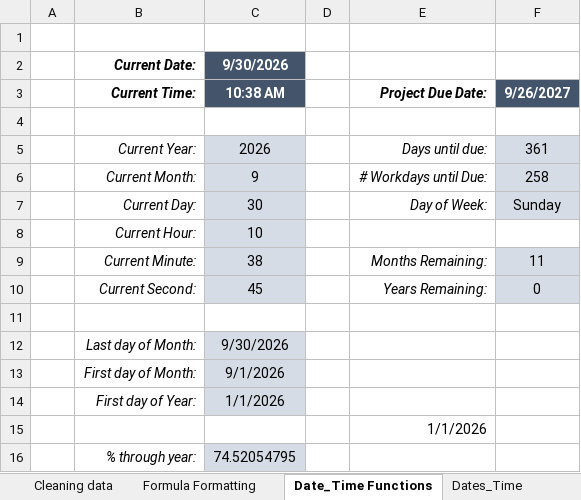
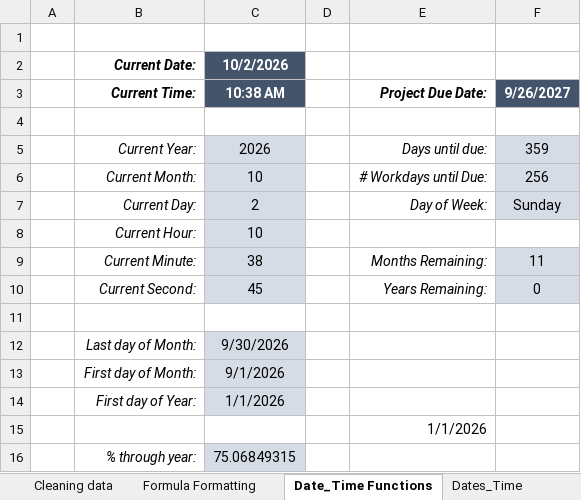
Before and after one commit to adityagupta176/Dmart-sales-analysis, an Excel workbook: Advanced Excel for practice.xlsx, sheet Date_Time Functions, drawn as a sheet; values as stored, in another font and other column widths than the file's, no borders; charts and pictures not drawn; the diff names each change by its address in the sheet, - before the commit and + after, or states it on an @@ line.

```diff
--- a/Advanced Excel for practice.xlsx (sheet Date_Time Functions)
+++ b/Advanced Excel for practice.xlsx (sheet Date_Time Functions)
-C2 (10:38 AM): 9/30/2026
+C2 (10:38 AM): 10/2/2026
-F5 (9/26/2027): 361
+F5 (9/26/2027): 359
-C6 (10:38 AM): 9
+C6 (10:38 AM): 10
-F6 (9/26/2027): 258
+F6 (9/26/2027): 256
-C7 (10:38 AM): 30
+C7 (10:38 AM): 2
-C16 (10:38 AM): 74.52054795
+C16 (10:38 AM): 75.06849315
```
Also changed, not shown: sheet Text Functions, sheet Formulas, sheet Consolidate Summary, sheet Dates_Time, sheet Advanced Logical Operators, other sheet tabs, charts or pictures, 1 other file.
